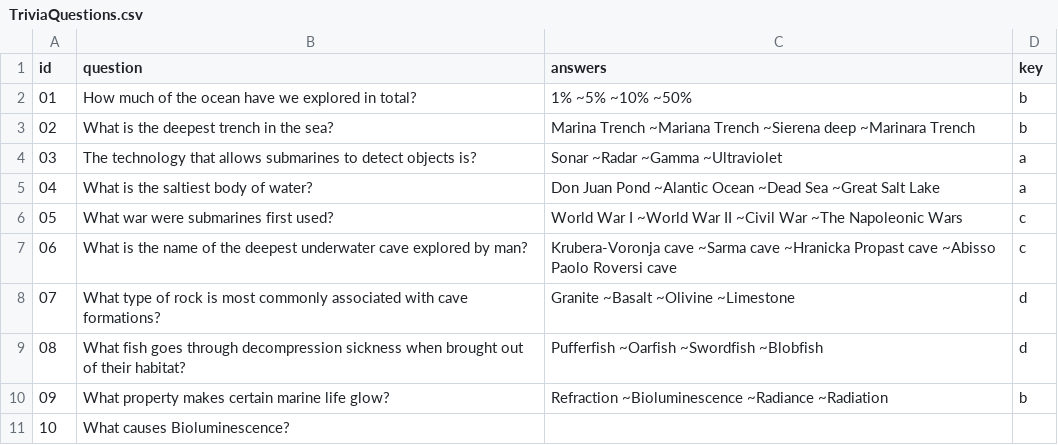
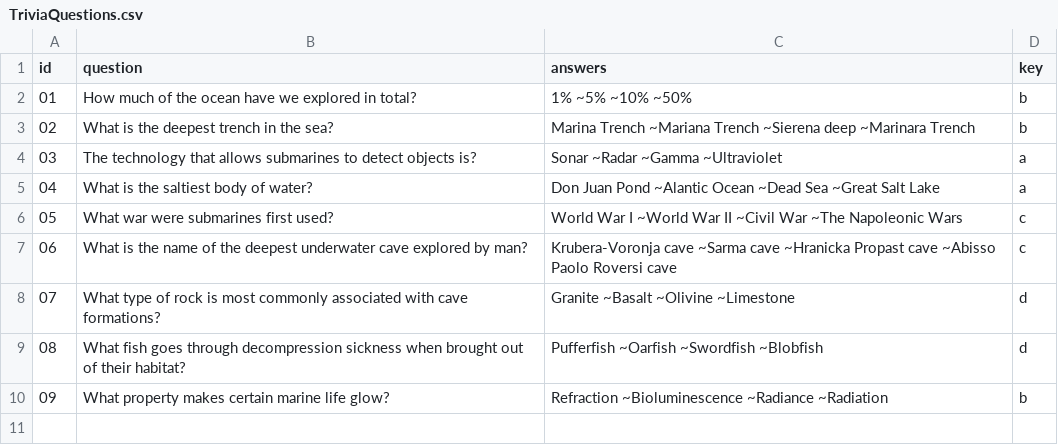
Before and after one commit to GalaxyJumper/hunt-the-wumpus, a CSV file: TriviaQuestions.csv, drawn as a sheet; the diff names each change by its address in the sheet, - before the commit and + after, or states it on an @@ line.

```diff
--- a/TriviaQuestions.csv
+++ b/TriviaQuestions.csv
-row 11: 10 | What causes Bioluminescence?
```
Also changed, not shown: 1 other file.
